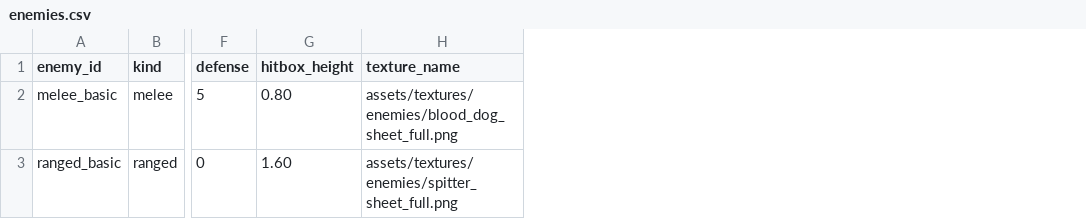
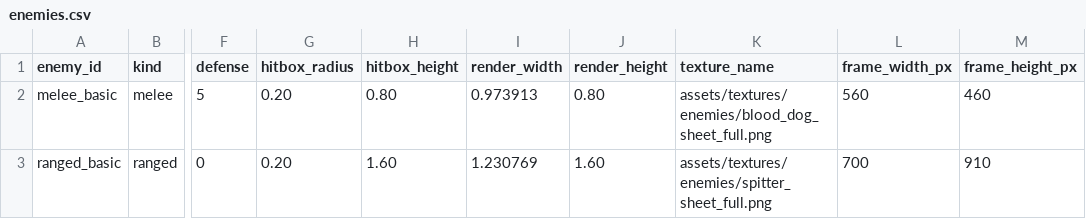
Before and after one commit to k025g1030-design/Object_Connect, a CSV file: NoviceResources/data/enemies.csv, drawn as a sheet; only a part is shown, gaps mark what is left out; the diff names each change by its address in the sheet, - before the commit and + after, or states it on an @@ line.

```diff
--- a/NoviceResources/data/enemies.csv
+++ b/NoviceResources/data/enemies.csv
+column G (hitbox_radius), rows 2-3: 0.20 | 0.20
+column I (render_width), rows 2-3: 0.973913 | 1.230769
+column J (render_height), rows 2-3: 0.80 | 1.60
+column L (frame_width_px), rows 2-3: 560 | 700
+column M (frame_height_px), rows 2-3: 460 | 910
```
Also changed, not shown: 38 other files.
